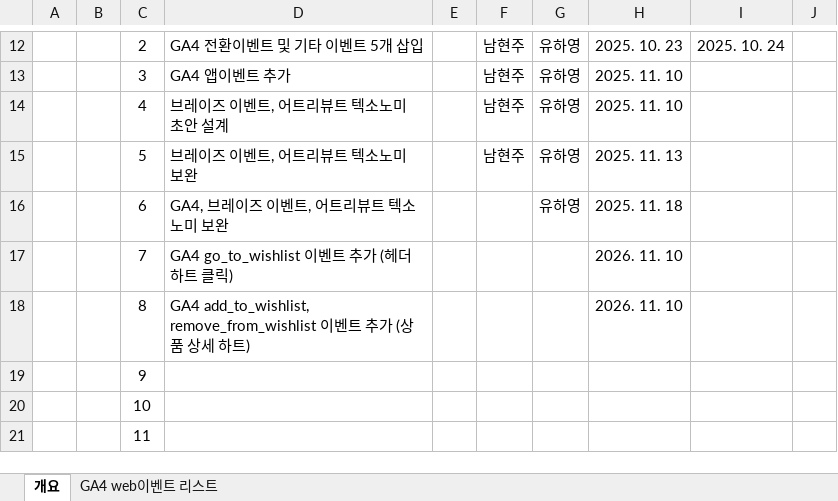
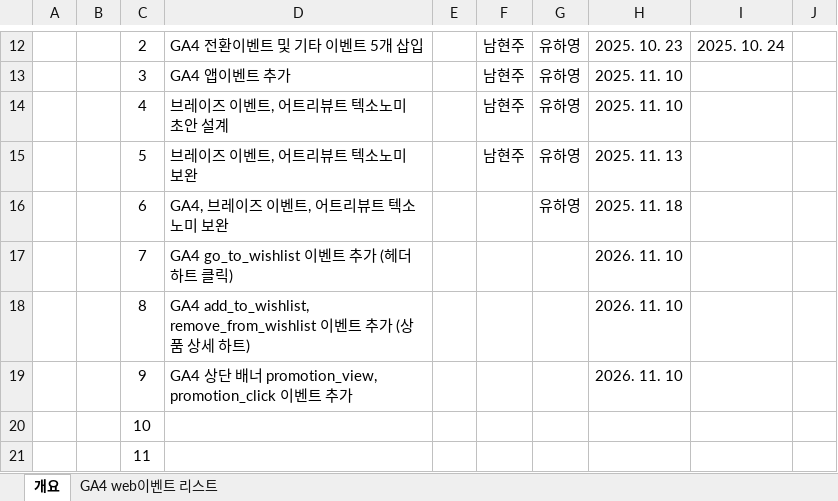
Before and after one commit to Choidayoon/AGM_1110_GA4, an Excel workbook: GA4_taxonomy.xlsx, sheet 개요, drawn as a sheet; only a part is shown, gaps mark what is left out; values as stored, in another font and other column widths than the file's, no borders; the diff names each change by its address in the sheet, - before the commit and + after, or states it on an @@ line.

```diff
--- a/GA4_taxonomy.xlsx (sheet 개요)
+++ b/GA4_taxonomy.xlsx (sheet 개요)
-D19: (empty)
+D19: GA4 상단 배너 promotion_view, promotion_click 이벤트 추가
-H19: (empty)
+H19: 2026. 11. 10
```
Also changed, not shown: sheet GA4 web이벤트 리스트, 1 other file.
